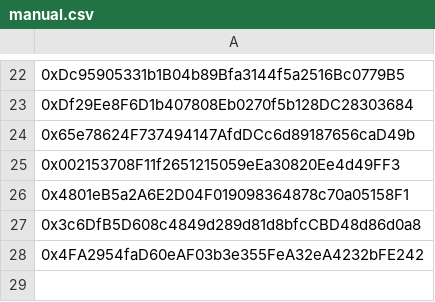
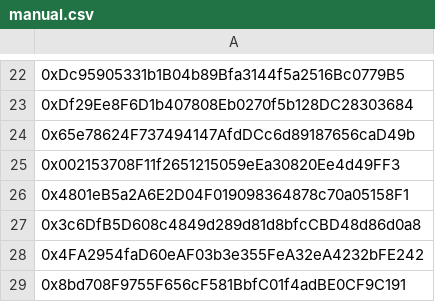
Before and after one commit to AngleProtocol/testers, a CSV file: sources/manual.csv, drawn as a sheet; only a part is shown, gaps mark what is left out.

Commit message:
Add manual address

```diff
--- a/sources/manual.csv
+++ b/sources/manual.csv
@@ -28 +28,2 @@
 0x4FA2954faD60eAF03b3e355FeA32eA4232bFE242
+0x8bd708F9755F656cF581BbfC01f4adBE0CF9C191
```
